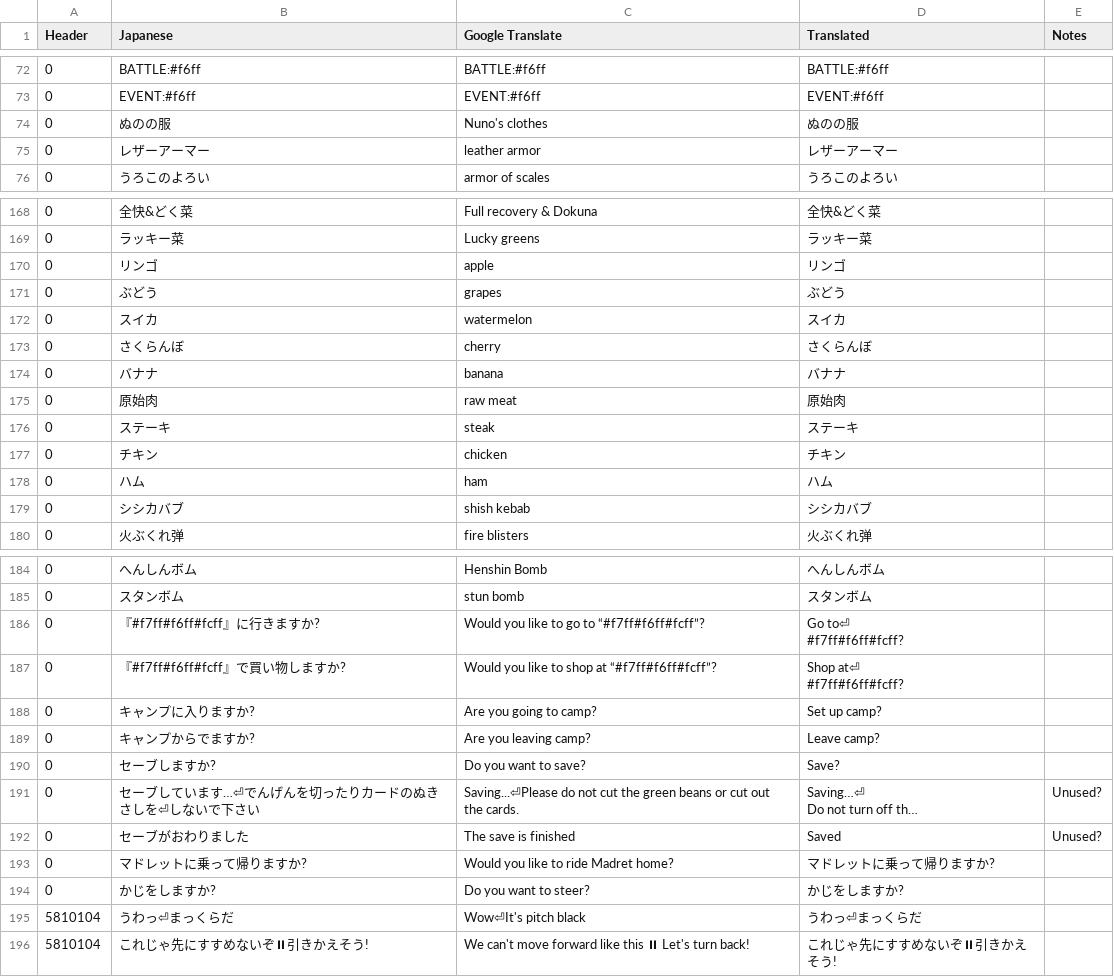
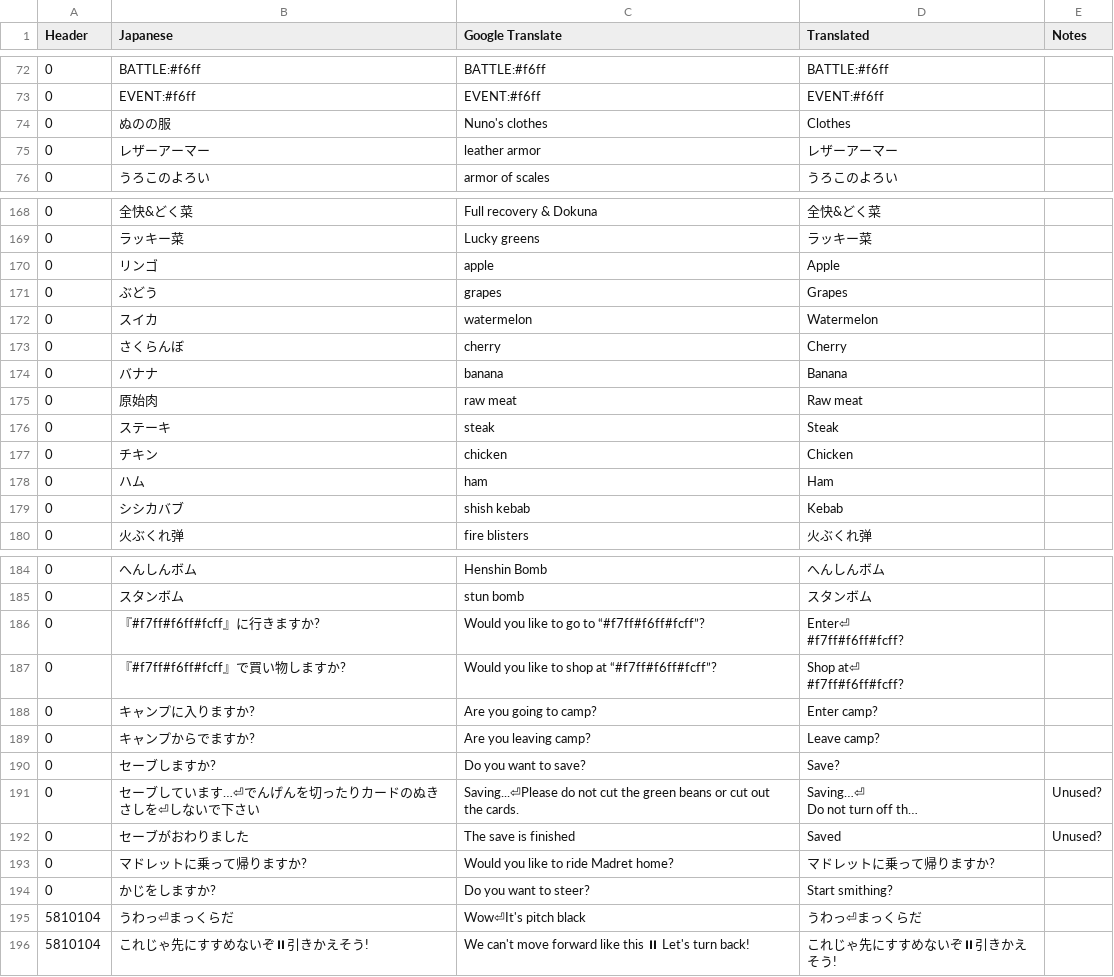
Before and after one commit to Tayrtahn/deltora-translation-tsv, a TSV file: 2197 - 27985548.tsv, drawn as a sheet; only a part is shown, gaps mark what is left out; long unchanged cells end in …; ↵ is a line break in a cell; the diff covers the shown part only; the diff names each change by its address in the sheet, - before the commit and + after, or states it on an @@ line.

```diff
--- a/2197 - 27985548.tsv
+++ b/2197 - 27985548.tsv
-D74 (Translated): ぬのの服
+D74 (Translated): Clothes
-D170 (Translated): リンゴ
+D170 (Translated): Apple
-D171 (Translated): ぶどう
+D171 (Translated): Grapes
-D172 (Translated): スイカ
+D172 (Translated): Watermelon
-D173 (Translated): さくらんぼ
+D173 (Translated): Cherry
-D174 (Translated): バナナ
+D174 (Translated): Banana
-D175 (Translated): 原始肉
+D175 (Translated): Raw meat
-D176 (Translated): ステーキ
+D176 (Translated): Steak
-D177 (Translated): チキン
+D177 (Translated): Chicken
-D178 (Translated): ハム
+D178 (Translated): Ham
-D179 (Translated): シシカバブ
+D179 (Translated): Kebab
-D186 (Translated): Go to⏎ ↵ #f7ff#f6ff#fcff?
+D186 (Translated): Enter⏎ ↵ #f7ff#f6ff#fcff?
-D188 (Translated): Set up camp?
+D188 (Translated): Enter camp?
-D194 (Translated): かじをしますか?
+D194 (Translated): Start smithing?
```
Also changed, not shown: 21 edited cells elsewhere in this file, 2191 - 27953776.tsv, 2196 - 27984164.tsv, 1 other file.
